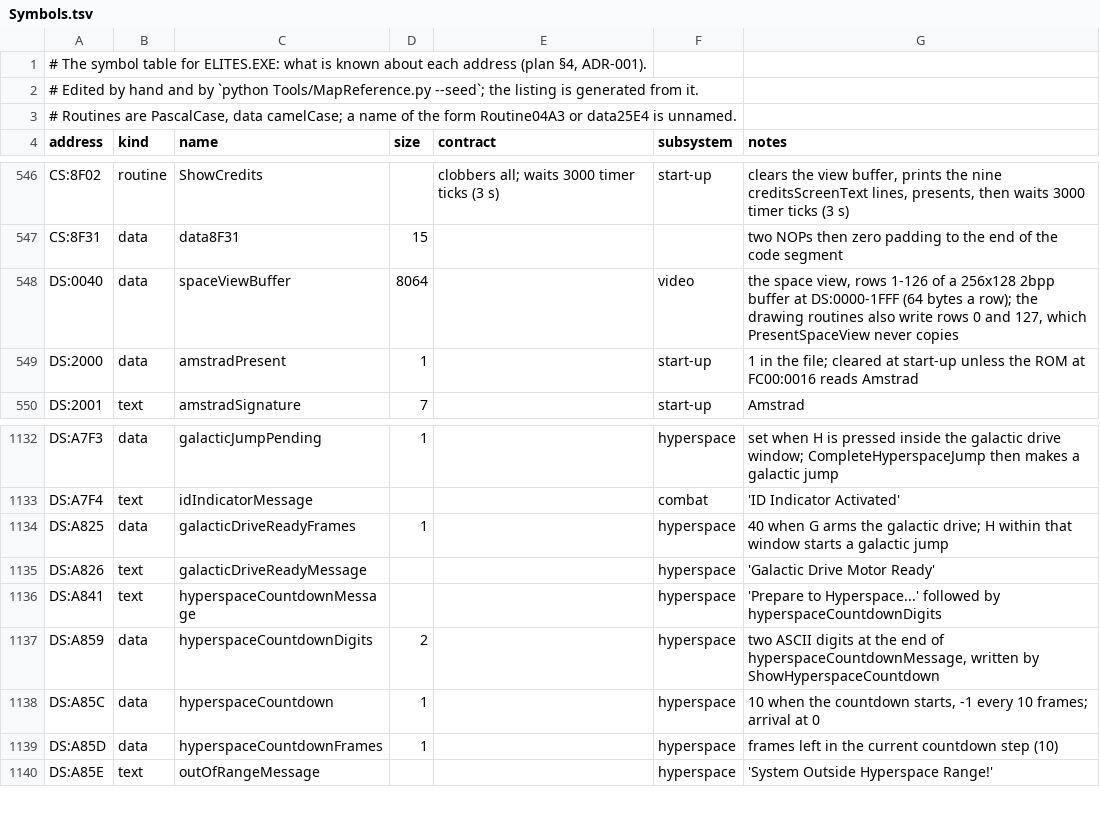
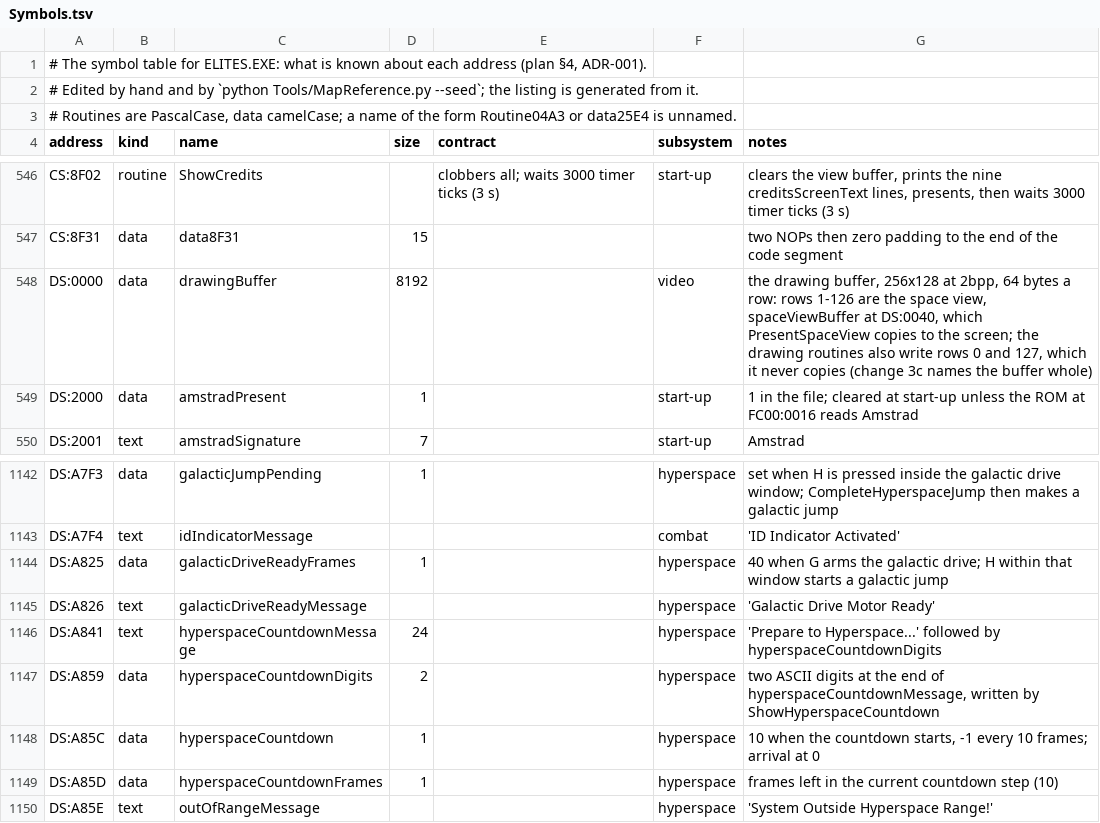
Before and after one commit to Zwaliebaba/Outpost.Elite, a TSV file: Design/Symbols.tsv, drawn as a sheet; only a part is shown, gaps mark what is left out; the diff covers the shown part only.

```diff
--- a/Design/Symbols.tsv
+++ b/Design/Symbols.tsv
@@ -547,3 +547,3 @@ CS:8F02	routine	ShowCredits		clobbers all; waits 3000 timer ticks (3 s)	start-up
 CS:8F31	data	data8F31	15			two NOPs then zero padding to the end of the code segment
-DS:0040	data	spaceViewBuffer	8064		video	the space view, rows 1-126 of a 256x128 2bpp buffer at DS:0000-1FFF (64 bytes a row); the drawing routines also write rows 0 and 127, which PresentSpaceView never copies
+DS:0000	data	drawingBuffer	8192		video	the drawing buffer, 256x128 at 2bpp, 64 bytes a row: rows 1-126 are the space view, spaceViewBuffer at DS:0040, which PresentSpaceView copies to the screen; the drawing routines also write rows 0 and 127, which it never copies (change 3c names the buffer whole)
 DS:2000	data	amstradPresent	1		start-up	1 in the file; cleared at start-up unless the ROM at FC00:0016 reads Amstrad
@@ -1135,3 +1145,3 @@ DS:A825	data	galacticDriveReadyFrames	1		hyperspace	40 when G arms the galactic
 DS:A826	text	galacticDriveReadyMessage			hyperspace	'Galactic Drive Motor Ready'
-DS:A841	text	hyperspaceCountdownMessage			hyperspace	'Prepare to Hyperspace...' followed by hyperspaceCountdownDigits
+DS:A841	text	hyperspaceCountdownMessage	24		hyperspace	'Prepare to Hyperspace...' followed by hyperspaceCountdownDigits
 DS:A859	data	hyperspaceCountdownDigits	2		hyperspace	two ASCII digits at the end of hyperspaceCountdownMessage, written by ShowHyperspaceCountdown
```
Also changed, not shown: 17 added rows, 2 removed rows and 9 edited cells elsewhere in this file, Design/DataPartition.tsv, 50 other files.
